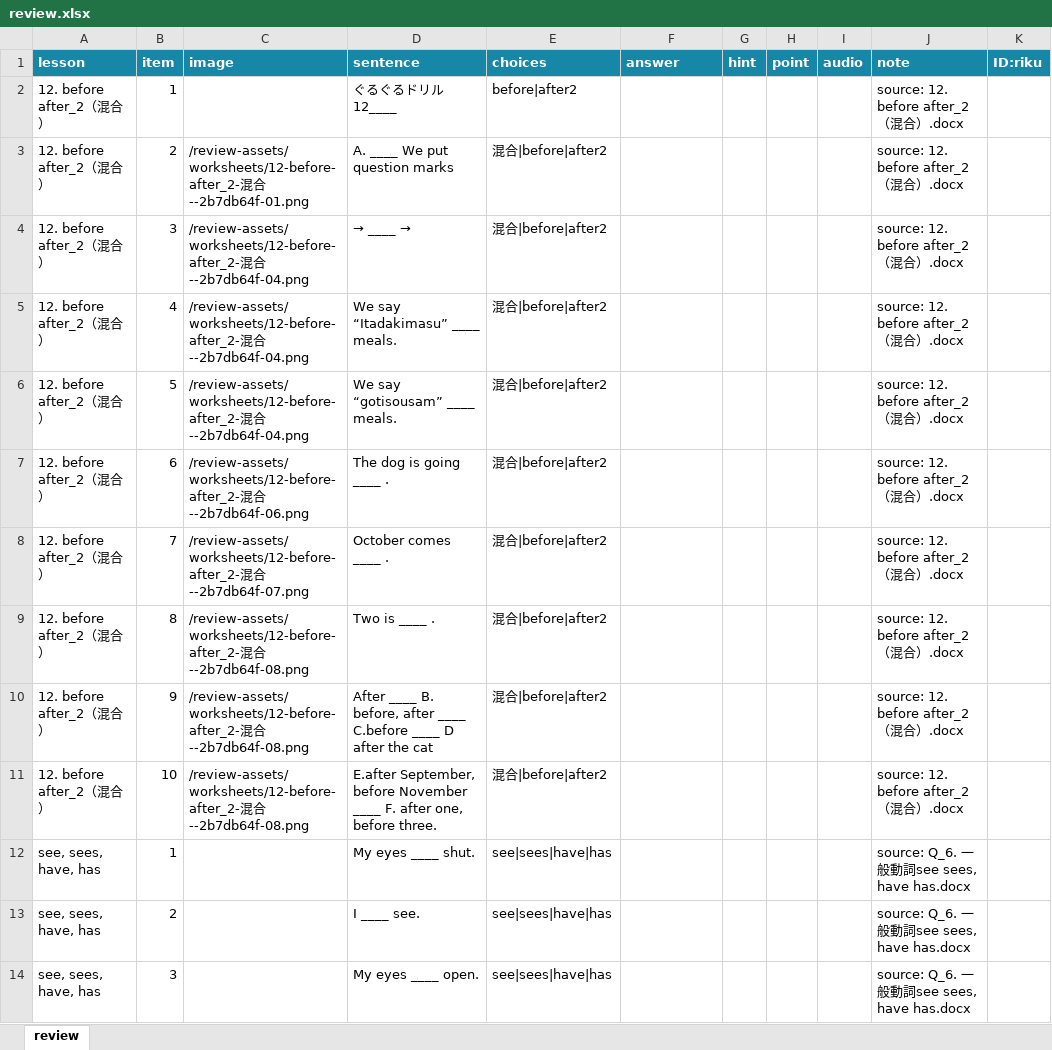
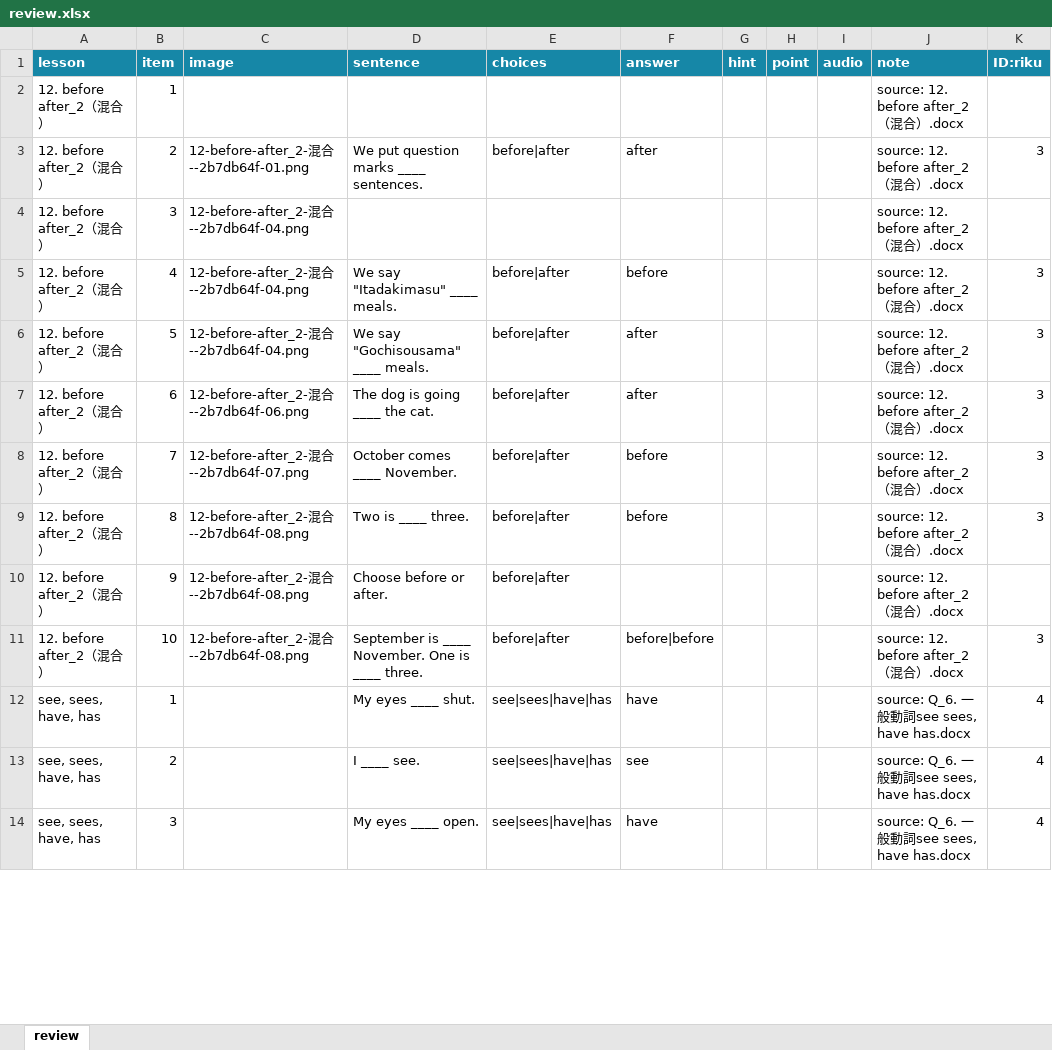
Before and after one commit to gdmeigo/review, an Excel workbook: review.xlsx, sheet review, drawn as a sheet; only a part is shown; values as stored, in another font and other column widths than the file's, no borders; charts and pictures not drawn; the diff covers the shown part only; the diff names each change by its address in the sheet, - before the commit and + after, or states it on an @@ line.

Commit message:
Complete review workbook first pass
# Conflicts:
#	review.xlsx

```diff
--- a/review.xlsx (sheet review)
+++ b/review.xlsx (sheet review)
-D2 (sentence): ぐるぐるドリル12____
+D2 (sentence): (empty)
-E2 (choices): before|after2
+E2 (choices): (empty)
-C3 (image): /review-assets/worksheets/12-before-after_2-混合…
+C3 (image): 12-before-after_2-混合…
-D3 (sentence): A. ____ We put question marks
+D3 (sentence): We put question marks ____ sentences.
-E3 (choices): 混合|before|after2
+E3 (choices): before|after
-F3 (answer): (empty)
+F3 (answer): after
-K3 (ID:riku): (empty)
+K3 (ID:riku): 3
-C4:C6 (image): /review-assets/worksheets/12-before-after_2-混合…
+C4:C6 (image): 12-before-after_2-混合…
-D4 (sentence): → ____
+D4 (sentence): → (empty)
-E4 (choices): 混合|before|after2
+E4 (choices): (empty)
-D5 (sentence): We say “Itadakimasu” ____ meals.
+D5 (sentence): We say "Itadakimasu" ____ meals.
-E5:E11 (choices): 混合|before|after2
+E5:E11 (choices): before|after
-F5 (answer): (empty)
+F5 (answer): before
-K5:K9 (ID:riku): (empty)
+K5:K9 (ID:riku): 3
-D6 (sentence): We say “gotisousam” ____ meals.
+D6 (sentence): We say "Gochisousama" ____ meals.
-F6:F7 (answer): (empty)
+F6:F7 (answer): after
-C7 (image): /review-assets/worksheets/12-before-after_2-混合…
+C7 (image): 12-before-after_2-混合…
-D7 (sentence): The dog is going ____ .
+D7 (sentence): The dog is going ____ the cat.
-C8 (image): /review-assets/worksheets/12-before-after_2-混合…
+C8 (image): 12-before-after_2-混合…
-D8 (sentence): October comes ____ .
+D8 (sentence): October comes ____ November.
-F8:F9 (answer): (empty)
+F8:F9 (answer): before
-C9:C11 (image): /review-assets/worksheets/12-before-after_2-混合…
+C9:C11 (image): 12-before-after_2-混合…
-D9 (sentence): Two is ____ .
+D9 (sentence): Two is ____ three.
-D10 (sentence): After ____ B. before, after ____ C.before ____ D after the cat
+D10 (sentence): Choose before or after.
-D11 (sentence): E.after September, before November ____ F. after one, before three.
+D11 (sentence): September is ____ November. One is ____ three.
-F11 (answer): (empty)
+F11 (answer): before|before
-K11 (ID:riku): (empty)
+K11 (ID:riku): 3
-F12 (answer): (empty)
+F12 (answer): have
-K12:K14 (ID:riku): (empty)
+K12:K14 (ID:riku): 4
-F13 (answer): (empty)
+F13 (answer): see
-F14 (answer): (empty)
+F14 (answer): have
```
Also changed, not shown: 1486 edited cells and merged cells elsewhere in this sheet, charts or pictures.
